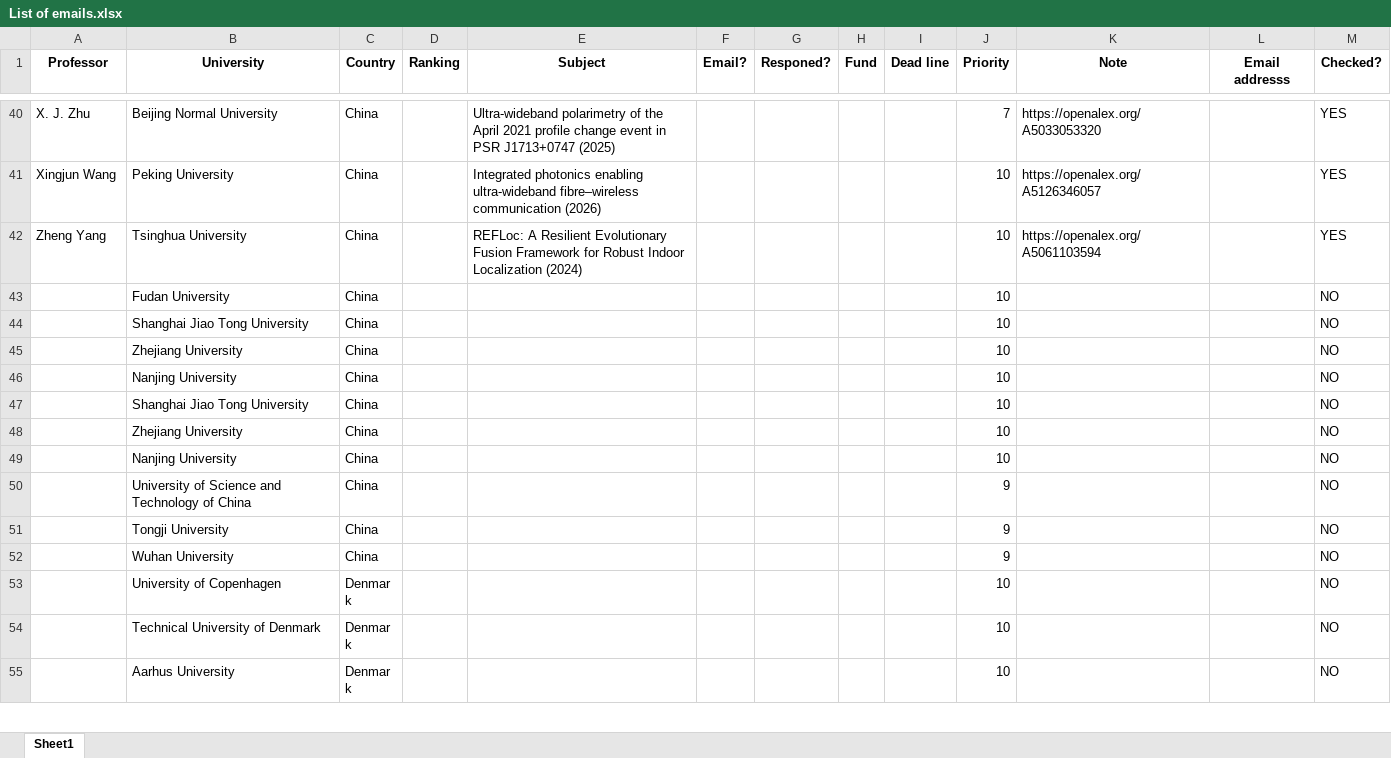
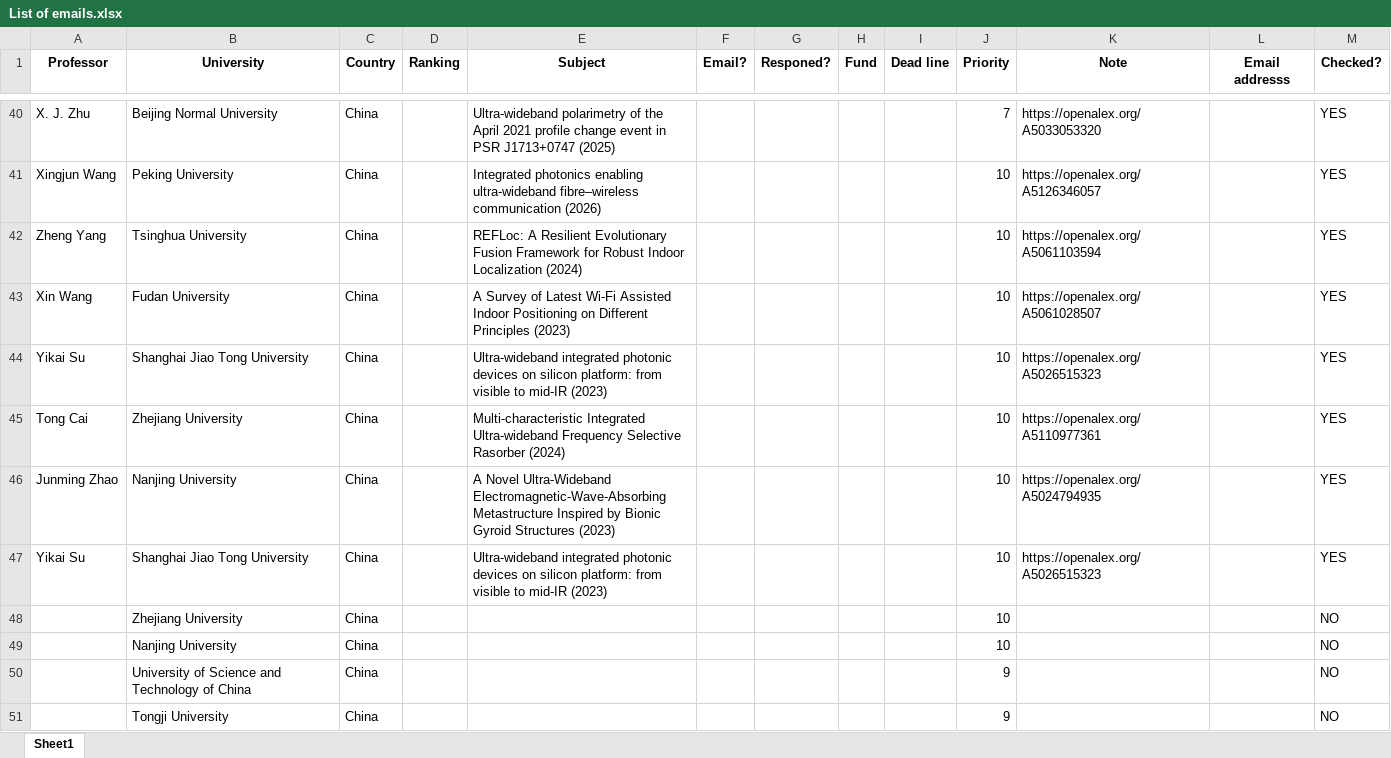
Before and after one commit to Dara-Zahedii/phd-lead-finder, an Excel workbook: List of emails.xlsx, sheet Sheet1, drawn as a sheet; only a part is shown, gaps mark what is left out; the shorter side is filled out with more unchanged rows; values as stored, in another font and other column widths than the file's, no borders; removed rows and columns are numbered as before the commit, all else as after; the diff names each change by its address in the sheet, - before the commit and + after, or states it on an @@ line.

```diff
--- a/List of emails.xlsx (sheet Sheet1)
+++ b/List of emails.xlsx (sheet Sheet1)
-row 43:  | Fudan University | China |  |  |  |  |  |  | 10 |  |  | NO
-row 44:  | Shanghai Jiao Tong University | China |  |  |  |  |  |  | 10 |  |  | NO
-row 45:  | Zhejiang University | China |  |  |  |  |  |  | 10 |  |  | NO
-row 46:  | Nanjing University | China |  |  |  |  |  |  | 10 |  |  | NO
-row 47:  | Shanghai Jiao Tong University | China |  |  |  |  |  |  | 10 |  |  | NO
+row 43: Xin Wang | Fudan University | China |  | A Survey of Latest Wi-Fi Assisted Indoor Positioning on Different Principles (2023) |  |  |  |  | 10 | https://openalex.org/A5061028507 |  | YES
+row 44: Yikai Su | Shanghai Jiao Tong University | China |  | Ultra‐wideband integrated photonic devices on silicon platform: from visible to mid‐IR (2023) |  |  |  |  | 10 | https://openalex.org/A5026515323 |  | YES
+row 45: Tong Cai | Zhejiang University | China |  | Multi-characteristic Integrated Ultra-wideband Frequency Selective Rasorber (2024) |  |  |  |  | 10 | https://openalex.org/A5110977361 |  | YES
+row 46: Junming Zhao | Nanjing University | China |  | A Novel Ultra‐Wideband Electromagnetic‐Wave‐Absorbing Metastructure Inspired by Bionic Gyroid Structures (2023) |  |  |  |  | 10 | https://openalex.org/A5024794935 |  | YES
+row 47: Yikai Su | Shanghai Jiao Tong University | China |  | Ultra‐wideband integrated photonic devices on silicon platform: from visible to mid‐IR (2023) |  |  |  |  | 10 | https://openalex.org/A5026515323 |  | YES
```
Also changed, not shown: 1 other file.
